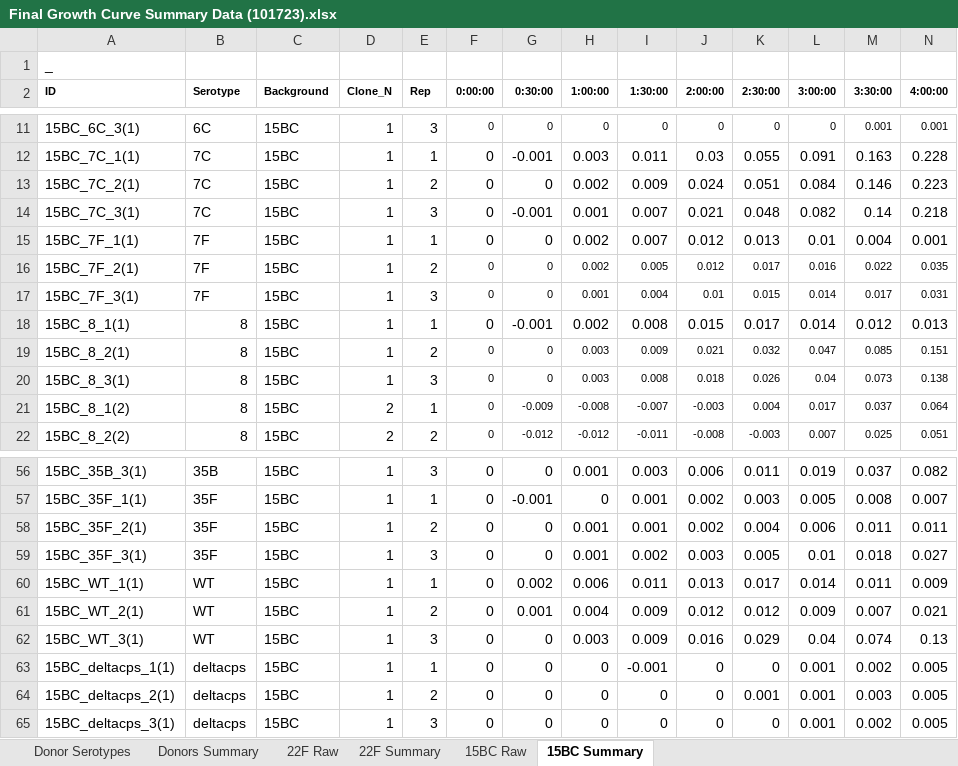
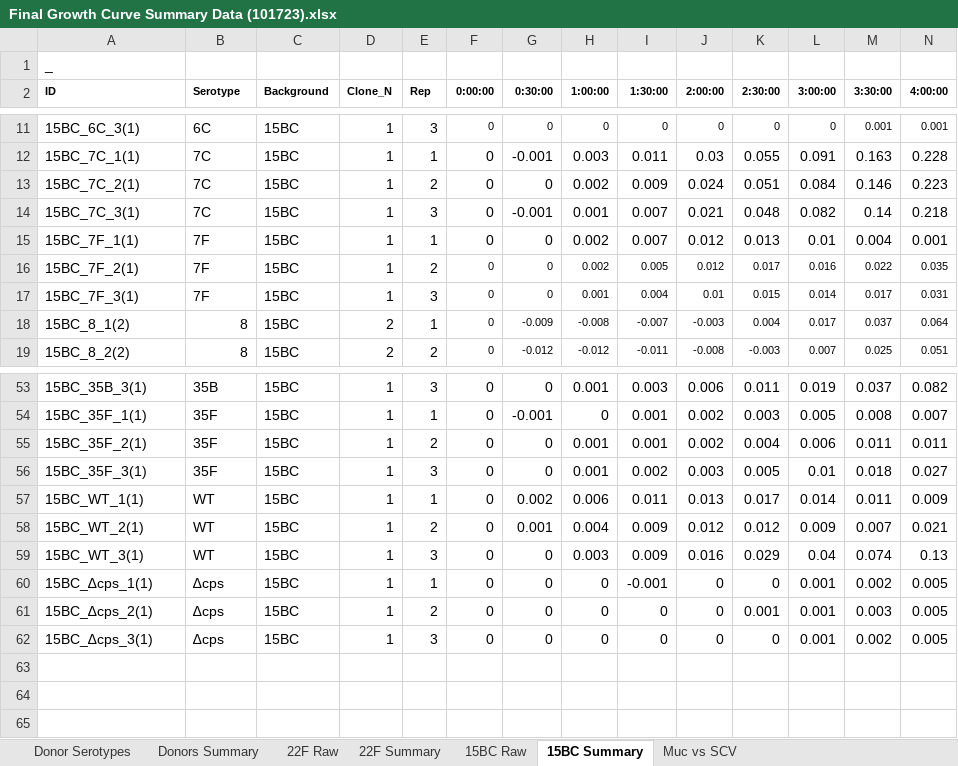
Before and after one commit to DanWeinberger/cps_swap_experiments, an Excel workbook: Data/Final Growth Curve Summary Data (101723).xlsx, sheet 15BC Summary, drawn as a sheet; only a part is shown, gaps mark what is left out; values as stored, in another font and other column widths than the file's, no borders; removed rows and columns are numbered as before the commit, all else as after; rows hold the shown columns only; the diff names each change by its address in the sheet, - before the commit and + after, or states it on an @@ line.

```diff
--- a/Data/Final Growth Curve Summary Data (101723).xlsx (sheet 15BC Summary)
+++ b/Data/Final Growth Curve Summary Data (101723).xlsx (sheet 15BC Summary)
+sheet tab: Muc vs SCV
-row 18: 15BC_8_1(1) | 8 | 15BC | 1 | 1 | 0 | -0.001 | 0.002 | 0.008 | 0.015 | 0.017 | 0.014 | 0.012 | 0.013
-row 19: 15BC_8_2(1) | 8 | 15BC | 1 | 2 | 0 | 0 | 0.003 | 0.009 | 0.021 | 0.032 | 0.047 | 0.085 | 0.151
-row 20: 15BC_8_3(1) | 8 | 15BC | 1 | 3 | 0 | 0 | 0.003 | 0.008 | 0.018 | 0.026 | 0.04 | 0.073 | 0.138
-A60 (ID): 15BC_deltacps_1(1)
+A60 (ID): 15BC_∆cps_1(1)
-B60:B62 (Serotype): deltacps
+B60:B62 (Serotype): ∆cps
-A61 (ID): 15BC_deltacps_2(1)
+A61 (ID): 15BC_∆cps_2(1)
-A62 (ID): 15BC_deltacps_3(1)
+A62 (ID): 15BC_∆cps_3(1)
```
Also changed, not shown: sheet 22F Raw, sheet 22F Summary, sheet 15BC Raw, formulas that keep their value, 1 other file.
